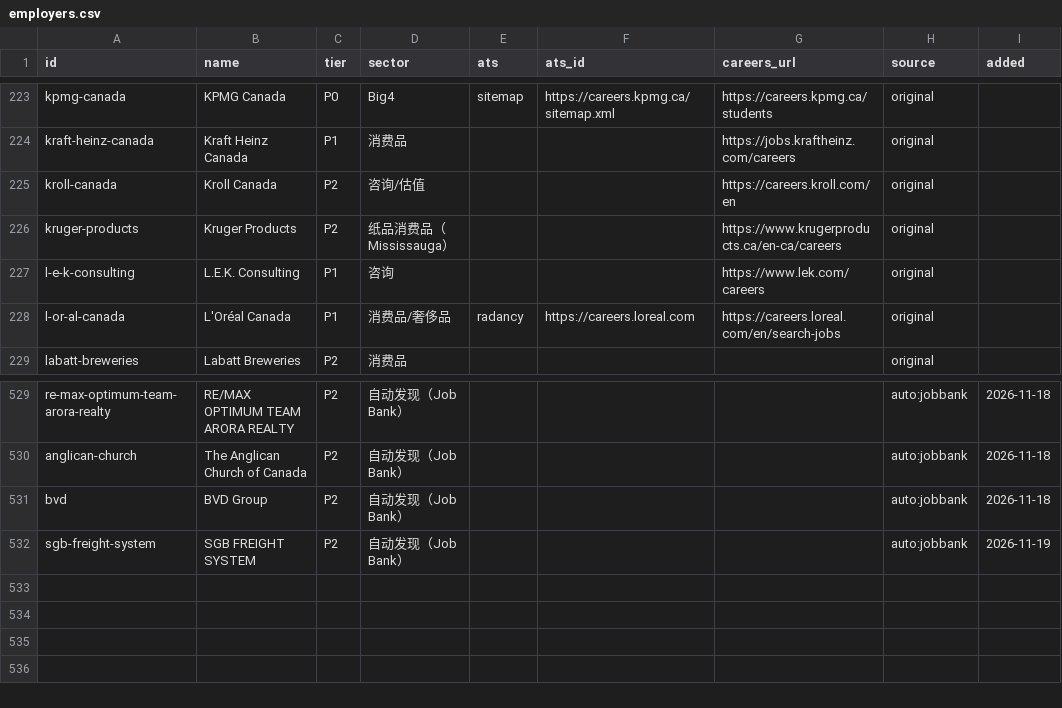
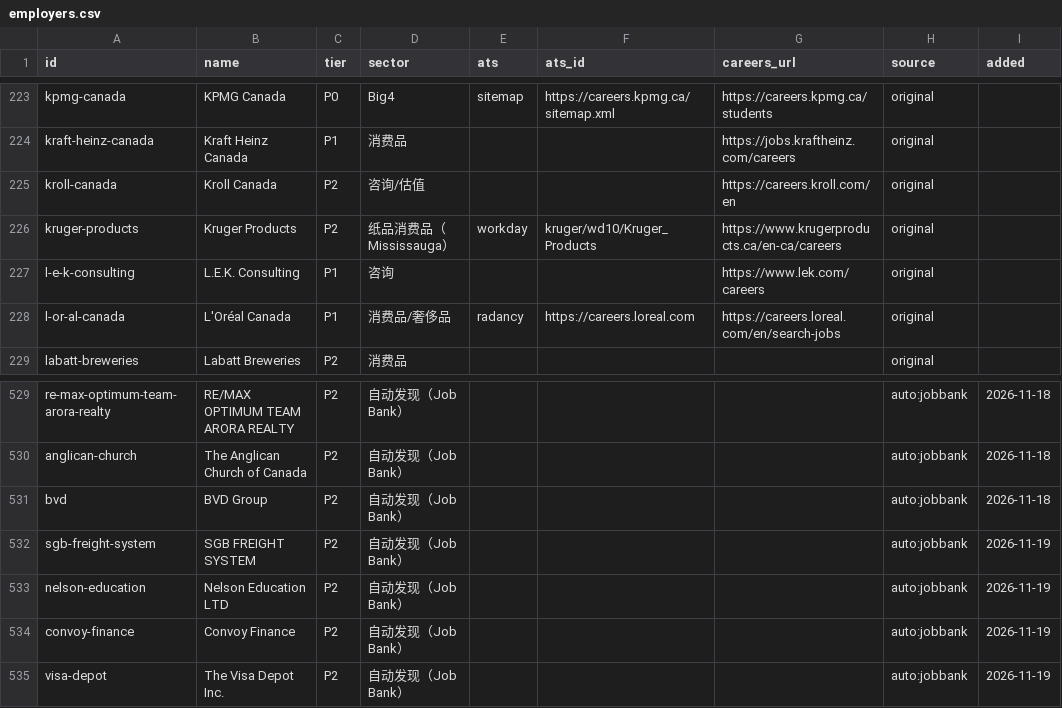
Before and after one commit to FrankFeng1014/claire-job-scanner, a CSV file: data/employers.csv, drawn as a sheet; only a part is shown, gaps mark what is left out.

```diff
--- a/data/employers.csv
+++ b/data/employers.csv
@@ -225,3 +225,3 @@ kraft-heinz-canada,Kraft Heinz Canada,P1,消费品,,,https://jobs.kraftheinz.com
 kroll-canada,Kroll Canada,P2,咨询/估值,,,https://careers.kroll.com/en,original,
-kruger-products,Kruger Products,P2,纸品消费品（Mississauga）,,,https://www.krugerproducts.ca/en-ca/careers,original,
+kruger-products,Kruger Products,P2,纸品消费品（Mississauga）,workday,kruger/wd10/Kruger_Products,https://www.krugerproducts.ca/en-ca/careers,original,
 l-e-k-consulting,L.E.K. Consulting,P1,咨询,,,https://www.lek.com/careers,original,
@@ -532 +532,4 @@ bvd,BVD Group,P2,自动发现（Job Bank）,,,,auto:jobbank,2026-11-18
 sgb-freight-system,SGB FREIGHT SYSTEM,P2,自动发现（Job Bank）,,,,auto:jobbank,2026-11-19
+nelson-education,Nelson Education LTD,P2,自动发现（Job Bank）,,,,auto:jobbank,2026-11-19
+convoy-finance,Convoy Finance,P2,自动发现（Job Bank）,,,,auto:jobbank,2026-11-19
+visa-depot,The Visa Depot Inc.,P2,自动发现（Job Bank）,,,,auto:jobbank,2026-11-19
```
Also changed, not shown: data/status.csv, 5 other files.
